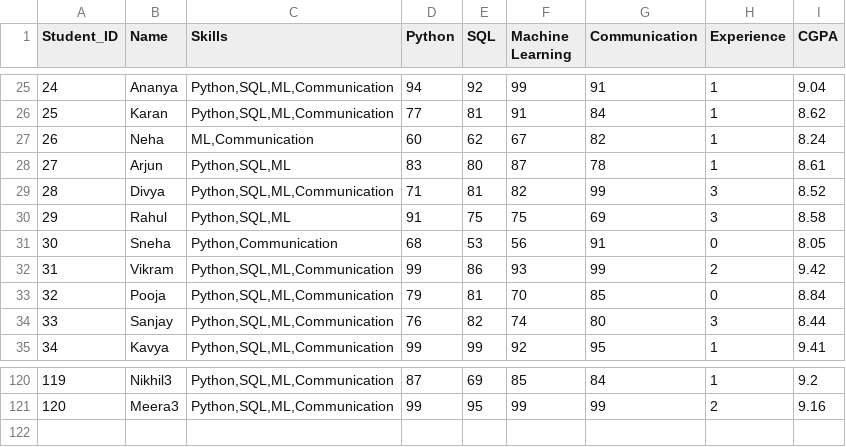
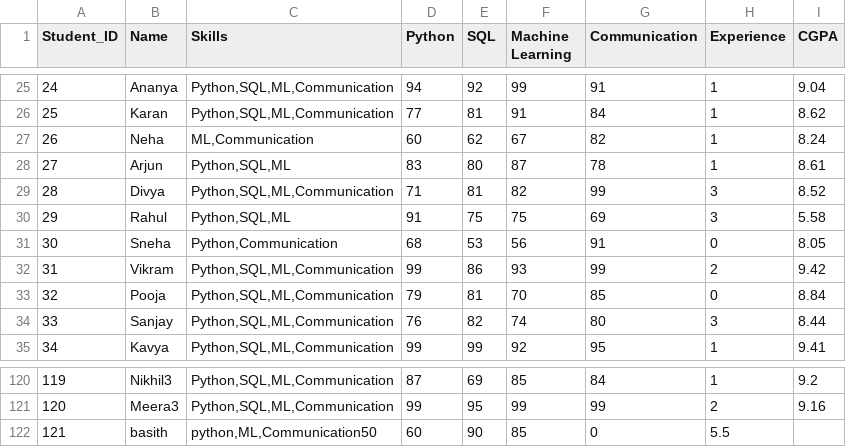
Before and after one commit to Basith-basi/student_job_matching, a CSV file: data/students.csv, drawn as a sheet; only a part is shown, gaps mark what is left out.

```diff
--- a/data/students.csv
+++ b/data/students.csv
@@ -29,3 +29,3 @@ Student_ID,Name,Skills,Python,SQL,Machine Learning,Communication,Experience,CGPA
 28,Divya,"Python,SQL,ML,Communication",71,81,82,99,3,8.52
-29,Rahul,"Python,SQL,ML",91,75,75,69,3,8.58
+29,Rahul,"Python,SQL,ML",91,75,75,69,3,5.58
 30,Sneha,"Python,Communication",68,53,56,91,0,8.05
@@ -121 +121,2 @@ Student_ID,Name,Skills,Python,SQL,Machine Learning,Communication,Experience,CGPA
 120,Meera3,"Python,SQL,ML,Communication",99,95,99,99,2,9.16
+121,basith,"python,ML,Communication"50,60,90,85,0,5.5
```
Also changed, not shown: experiments_log.csv, 21 other files.
